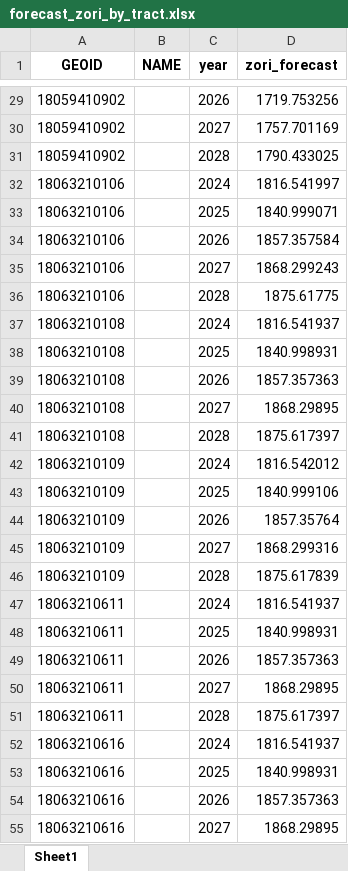
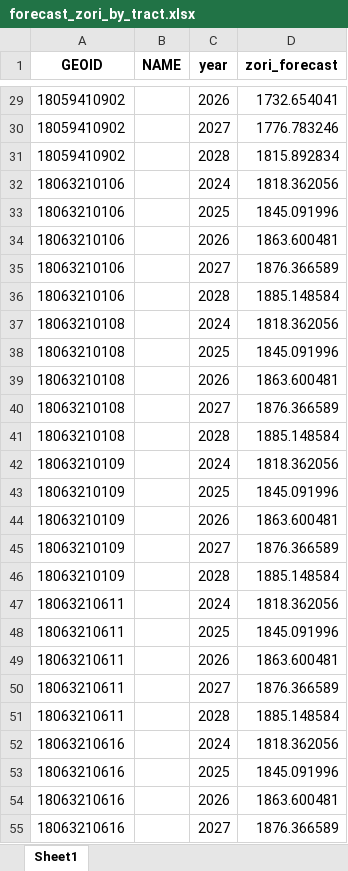
Before and after one commit to Tflaim23/gentrification-risk-index, an Excel workbook: outputs/forecast_zori_by_tract.xlsx, sheet Sheet1, drawn as a sheet; only a part is shown, gaps mark what is left out; values as stored, in another font and other column widths than the file's, no borders; the diff covers the shown part only; the diff names each change by its address in the sheet, - before the commit and + after, or states it on an @@ line.

```diff
--- a/outputs/forecast_zori_by_tract.xlsx (sheet Sheet1)
+++ b/outputs/forecast_zori_by_tract.xlsx (sheet Sheet1)
-D29 (zori_forecast): 1719.753256
+D29 (zori_forecast): 1732.654041
-D30 (zori_forecast): 1757.701169
+D30 (zori_forecast): 1776.783246
-D31 (zori_forecast): 1790.433025
+D31 (zori_forecast): 1815.892834
-D32 (zori_forecast): 1816.541997
+D32 (zori_forecast): 1818.362056
-D33 (zori_forecast): 1840.999071
+D33 (zori_forecast): 1845.091996
-D34 (zori_forecast): 1857.357584
+D34 (zori_forecast): 1863.600481
-D35 (zori_forecast): 1868.299243
+D35 (zori_forecast): 1876.366589
-D36 (zori_forecast): 1875.61775
+D36 (zori_forecast): 1885.148584
-D37 (zori_forecast): 1816.541937
+D37 (zori_forecast): 1818.362056
-D38 (zori_forecast): 1840.998931
+D38 (zori_forecast): 1845.091996
-D39 (zori_forecast): 1857.357363
+D39 (zori_forecast): 1863.600481
-D40 (zori_forecast): 1868.29895
+D40 (zori_forecast): 1876.366589
-D41 (zori_forecast): 1875.617397
+D41 (zori_forecast): 1885.148584
-D42 (zori_forecast): 1816.542012
+D42 (zori_forecast): 1818.362056
-D43 (zori_forecast): 1840.999106
+D43 (zori_forecast): 1845.091996
-D44 (zori_forecast): 1857.35764
+D44 (zori_forecast): 1863.600481
-D45 (zori_forecast): 1868.299316
+D45 (zori_forecast): 1876.366589
-D46 (zori_forecast): 1875.617839
+D46 (zori_forecast): 1885.148584
-D47 (zori_forecast): 1816.541937
+D47 (zori_forecast): 1818.362056
-D48 (zori_forecast): 1840.998931
+D48 (zori_forecast): 1845.091996
-D49 (zori_forecast): 1857.357363
+D49 (zori_forecast): 1863.600481
-D50 (zori_forecast): 1868.29895
+D50 (zori_forecast): 1876.366589
-D51 (zori_forecast): 1875.617397
+D51 (zori_forecast): 1885.148584
-D52 (zori_forecast): 1816.541937
+D52 (zori_forecast): 1818.362056
-D53 (zori_forecast): 1840.998931
+D53 (zori_forecast): 1845.091996
-D54 (zori_forecast): 1857.357363
+D54 (zori_forecast): 1863.600481
-D55 (zori_forecast): 1868.29895
+D55 (zori_forecast): 1876.366589
```
Also changed, not shown: 1108 edited cells elsewhere in this sheet, gentrification_risk_index.xlsx, outputs/forecast_income_by_tract.xlsx, 17 other files.
